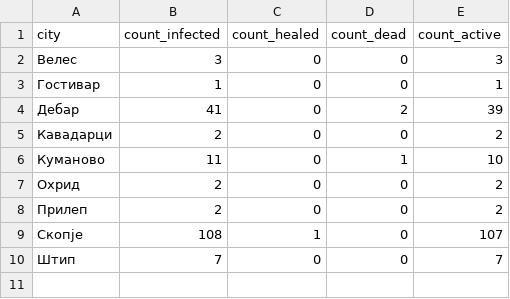
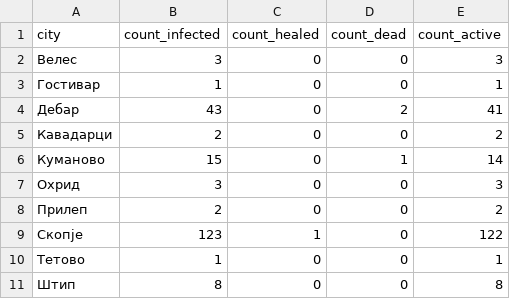
Before and after one commit to klupp/opendata, a CSV file: mk/covid19/datasets/summary_by_municipality.csv, drawn as a sheet.

```diff
--- a/mk/covid19/datasets/summary_by_municipality.csv
+++ b/mk/covid19/datasets/summary_by_municipality.csv
@@ -3,8 +3,9 @@ city,count_infected,count_healed,count_dead,count_active
 Гостивар,1,0,0,1
-Дебар,41,0,2,39
+Дебар,43,0,2,41
 Кавадарци,2,0,0,2
-Куманово,11,0,1,10
-Охрид,2,0,0,2
+Куманово,15,0,1,14
+Охрид,3,0,0,3
 Прилеп,2,0,0,2
-Скопје,108,1,0,107
-Штип,7,0,0,7
+Скопје,123,1,0,122
+Тетово,1,0,0,1
+Штип,8,0,0,8
```
Also changed, not shown: mk/covid19/datasets/infected_by_municipality.csv, 1 other file.
